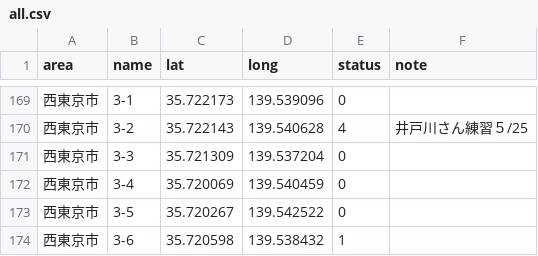
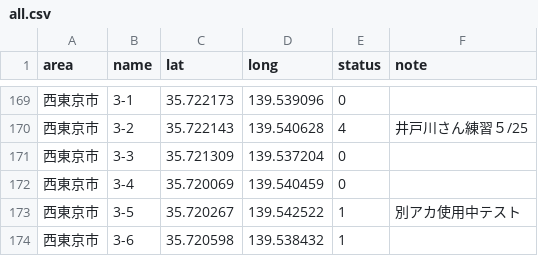
Before and after one commit to yuukiner/akishima2025, a CSV file: public/data/all.csv, drawn as a sheet; only a part is shown, gaps mark what is left out.

```diff
--- a/public/data/all.csv
+++ b/public/data/all.csv
@@ -172,3 +172,3 @@ area,name,lat,long,status,note
 西東京市,3-4,35.720069,139.540459,0,
-西東京市,3-5,35.720267,139.542522,0,
+西東京市,3-5,35.720267,139.542522,1,別アカ使用中テスト
 西東京市,3-6,35.720598,139.538432,1,
```
Also changed, not shown: 5 other files.
